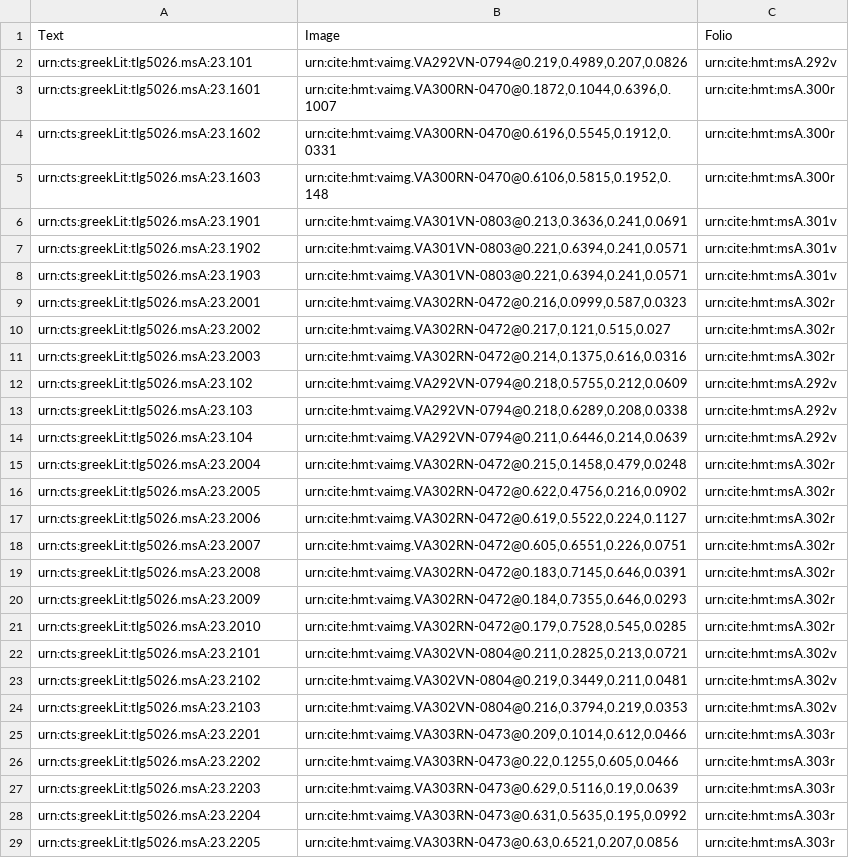
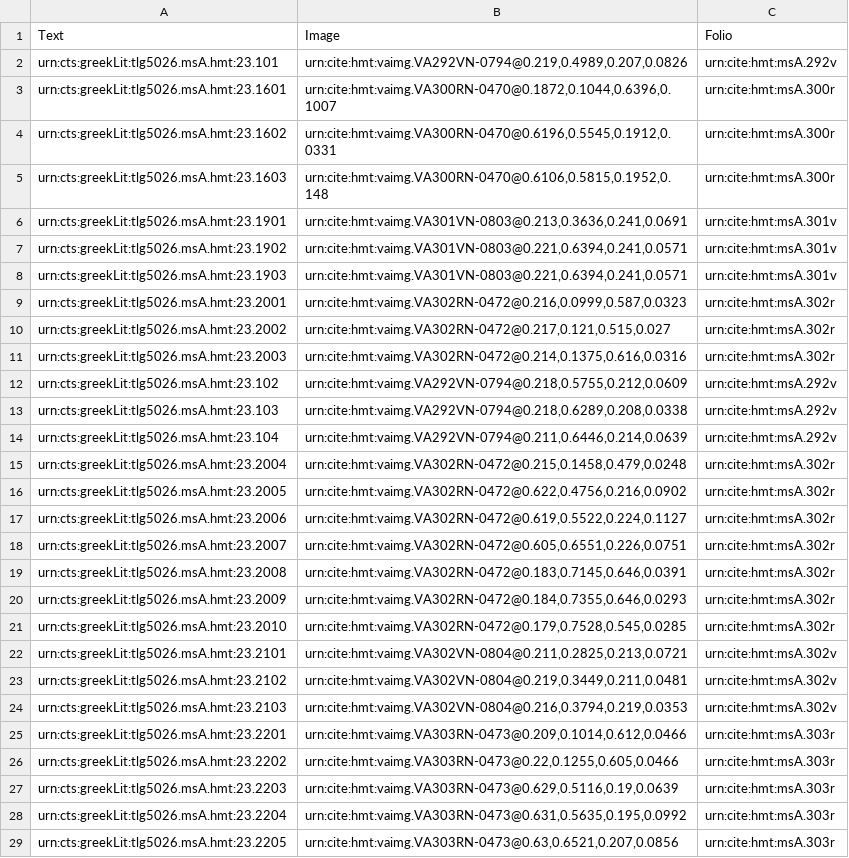
Before and after one commit to hmteditors/uwash, a CSV file: collections/venA-mainScholia.csv, drawn as a sheet; only a part is shown; the diff covers the shown part only; the diff names each change by its address in the sheet, - before the commit and + after, or states it on an @@ line.

Commit message:
Clean up formatting of .csv file

```diff
--- a/collections/venA-mainScholia.csv
+++ b/collections/venA-mainScholia.csv
-A2: urn:cts:greekLit:tlg5026.msA:23.101
+A2: urn:cts:greekLit:tlg5026.msA.hmt:23.101
-A3: urn:cts:greekLit:tlg5026.msA:23.1601
+A3: urn:cts:greekLit:tlg5026.msA.hmt:23.1601
-A4: urn:cts:greekLit:tlg5026.msA:23.1602
+A4: urn:cts:greekLit:tlg5026.msA.hmt:23.1602
-A5: urn:cts:greekLit:tlg5026.msA:23.1603
+A5: urn:cts:greekLit:tlg5026.msA.hmt:23.1603
-A6: urn:cts:greekLit:tlg5026.msA:23.1901
+A6: urn:cts:greekLit:tlg5026.msA.hmt:23.1901
-A7: urn:cts:greekLit:tlg5026.msA:23.1902
+A7: urn:cts:greekLit:tlg5026.msA.hmt:23.1902
-A8: urn:cts:greekLit:tlg5026.msA:23.1903
+A8: urn:cts:greekLit:tlg5026.msA.hmt:23.1903
-A9: urn:cts:greekLit:tlg5026.msA:23.2001
+A9: urn:cts:greekLit:tlg5026.msA.hmt:23.2001
-A10: urn:cts:greekLit:tlg5026.msA:23.2002
+A10: urn:cts:greekLit:tlg5026.msA.hmt:23.2002
-A11: urn:cts:greekLit:tlg5026.msA:23.2003
+A11: urn:cts:greekLit:tlg5026.msA.hmt:23.2003
-A12: urn:cts:greekLit:tlg5026.msA:23.102
+A12: urn:cts:greekLit:tlg5026.msA.hmt:23.102
-A13: urn:cts:greekLit:tlg5026.msA:23.103
+A13: urn:cts:greekLit:tlg5026.msA.hmt:23.103
-A14: urn:cts:greekLit:tlg5026.msA:23.104
+A14: urn:cts:greekLit:tlg5026.msA.hmt:23.104
-A15: urn:cts:greekLit:tlg5026.msA:23.2004
+A15: urn:cts:greekLit:tlg5026.msA.hmt:23.2004
-A16: urn:cts:greekLit:tlg5026.msA:23.2005
+A16: urn:cts:greekLit:tlg5026.msA.hmt:23.2005
-A17: urn:cts:greekLit:tlg5026.msA:23.2006
+A17: urn:cts:greekLit:tlg5026.msA.hmt:23.2006
-A18: urn:cts:greekLit:tlg5026.msA:23.2007
+A18: urn:cts:greekLit:tlg5026.msA.hmt:23.2007
-A19: urn:cts:greekLit:tlg5026.msA:23.2008
+A19: urn:cts:greekLit:tlg5026.msA.hmt:23.2008
-A20: urn:cts:greekLit:tlg5026.msA:23.2009
+A20: urn:cts:greekLit:tlg5026.msA.hmt:23.2009
-A21: urn:cts:greekLit:tlg5026.msA:23.2010
+A21: urn:cts:greekLit:tlg5026.msA.hmt:23.2010
-A22: urn:cts:greekLit:tlg5026.msA:23.2101
+A22: urn:cts:greekLit:tlg5026.msA.hmt:23.2101
-A23: urn:cts:greekLit:tlg5026.msA:23.2102
+A23: urn:cts:greekLit:tlg5026.msA.hmt:23.2102
-A24: urn:cts:greekLit:tlg5026.msA:23.2103
+A24: urn:cts:greekLit:tlg5026.msA.hmt:23.2103
-A25: urn:cts:greekLit:tlg5026.msA:23.2201
+A25: urn:cts:greekLit:tlg5026.msA.hmt:23.2201
-A26: urn:cts:greekLit:tlg5026.msA:23.2202
+A26: urn:cts:greekLit:tlg5026.msA.hmt:23.2202
-A27: urn:cts:greekLit:tlg5026.msA:23.2203
+A27: urn:cts:greekLit:tlg5026.msA.hmt:23.2203
-A28: urn:cts:greekLit:tlg5026.msA:23.2204
+A28: urn:cts:greekLit:tlg5026.msA.hmt:23.2204
-A29: urn:cts:greekLit:tlg5026.msA:23.2205
+A29: urn:cts:greekLit:tlg5026.msA.hmt:23.2205
```
Also changed, not shown: 36 edited cells elsewhere in this file.
